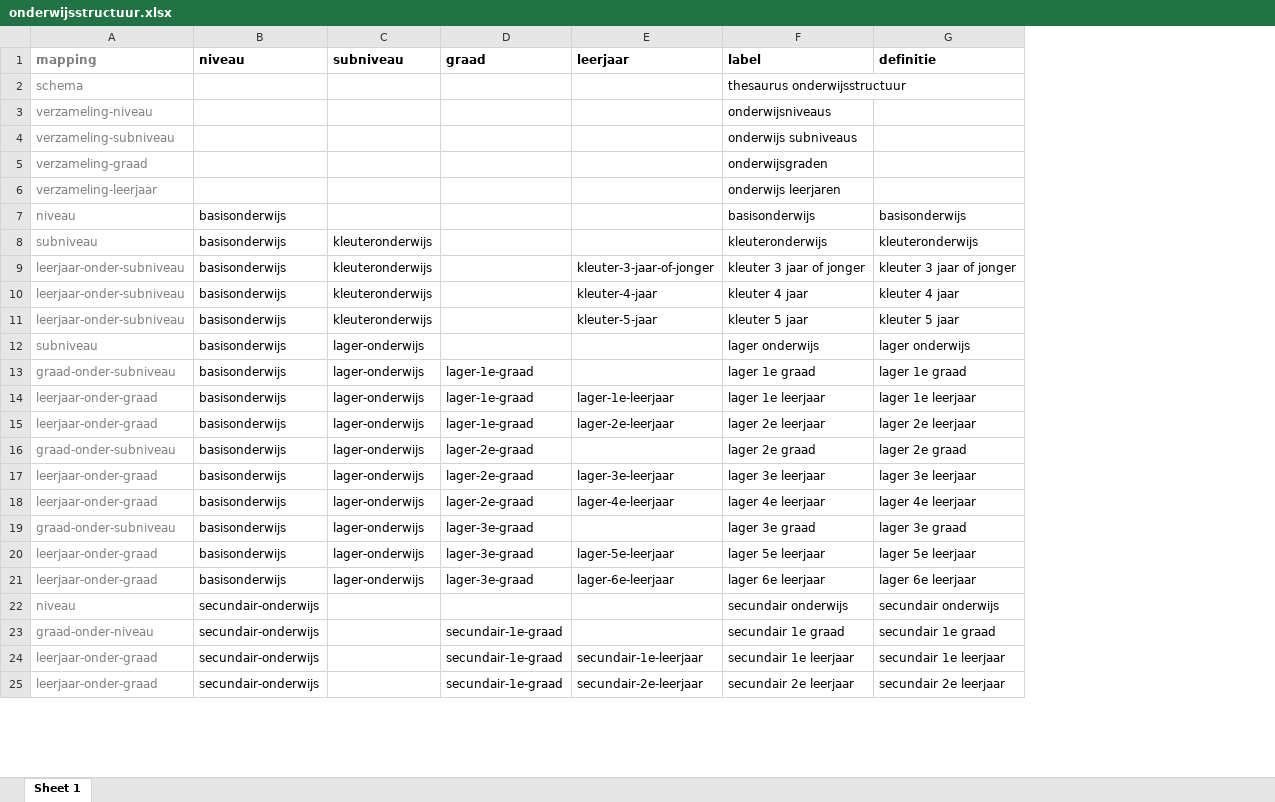
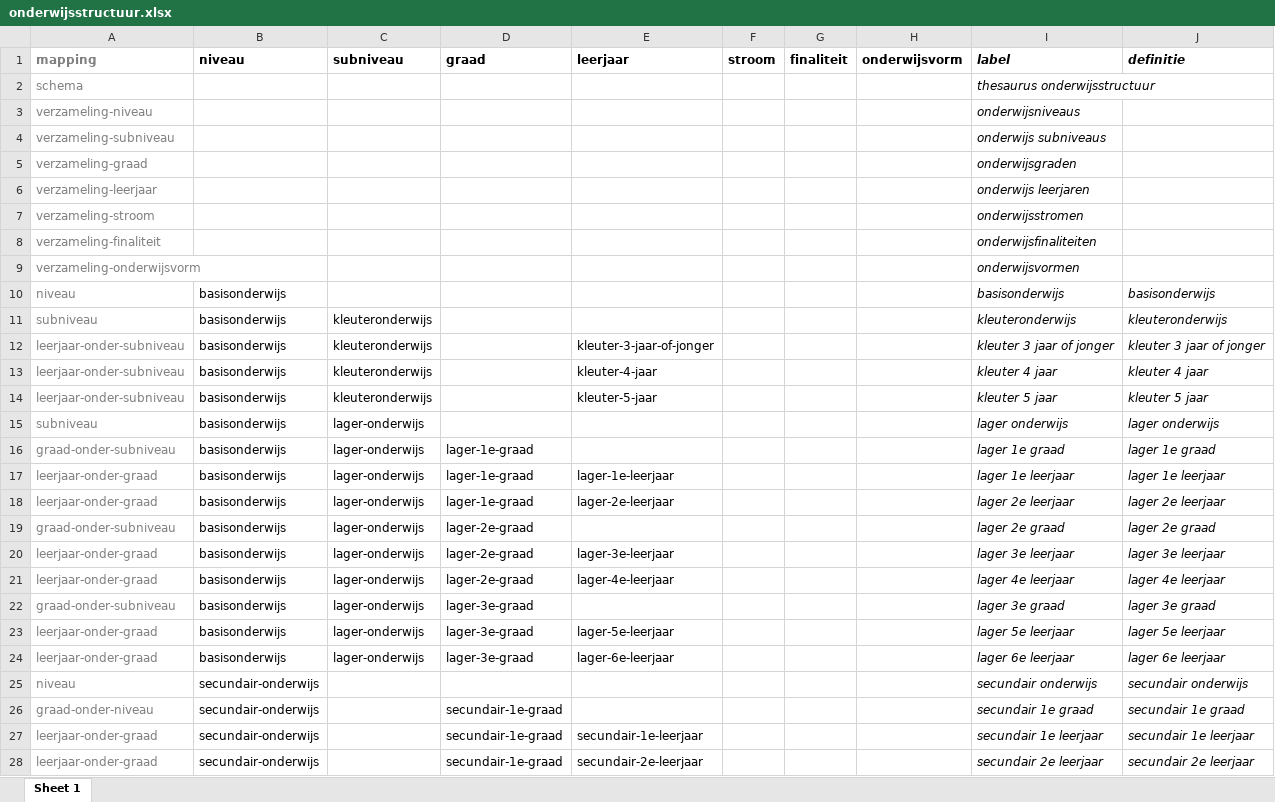
Before and after one commit to i-Learn-SKOS/common-conceptschemes, an Excel workbook: ilearn/onderwijsstructuur-extension/input/onderwijsstructuur.xlsx, sheet Sheet 1, drawn as a sheet; only a part is shown; values as stored, in another font and other column widths than the file's, no borders; addresses are those after the commit; the diff covers the shown part only; the diff names each change by its address in the sheet, - before the commit and + after, or states it on an @@ line.

Commit message:
Toevoeging van stromen, finaliteiten en onderwijsvormen.

```diff
--- a/ilearn/onderwijsstructuur-extension/input/onderwijsstructuur.xlsx (sheet Sheet 1)
+++ b/ilearn/onderwijsstructuur-extension/input/onderwijsstructuur.xlsx (sheet Sheet 1)
+column F (stroom), empty
+column G (finaliteit), empty
+column H (onderwijsvorm), empty
-I1:J1 italic: off
+I1:J1 italic: on
-I2:I6 italic: off
+I2:I6 italic: on
+row 7: verzameling-stroom |  |  |  |  |  |  |  | onderwijsstromen
+row 8: verzameling-finaliteit |  |  |  |  |  |  |  | onderwijsfinaliteiten
+row 9: verzameling-onderwijsvorm |  |  |  |  |  |  |  | onderwijsvormen
-I10:J28 italic: off
+I10:J28 italic: on
```
Also changed, not shown: 22 added rows and cell formats elsewhere in this sheet, 2 other files.
